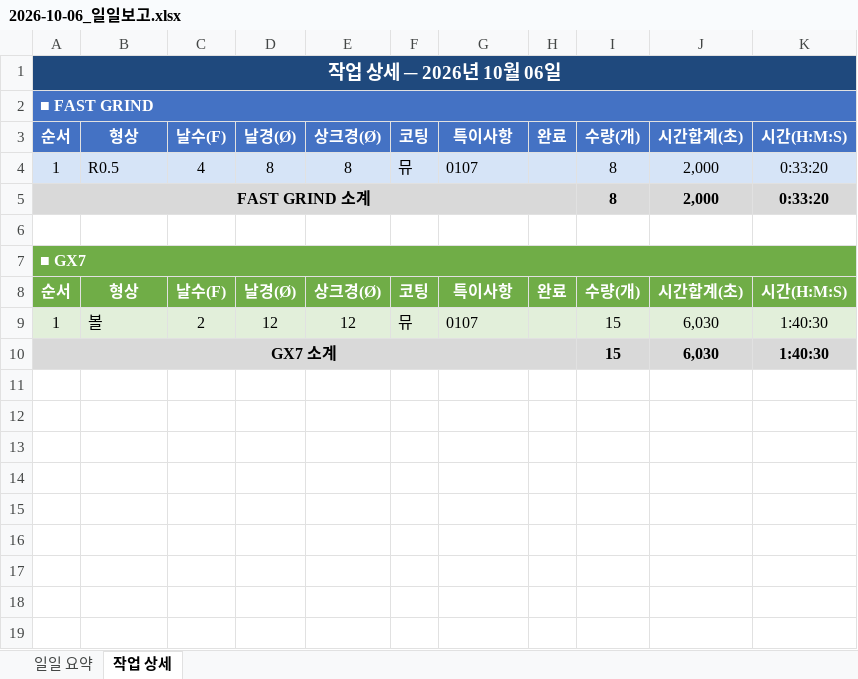
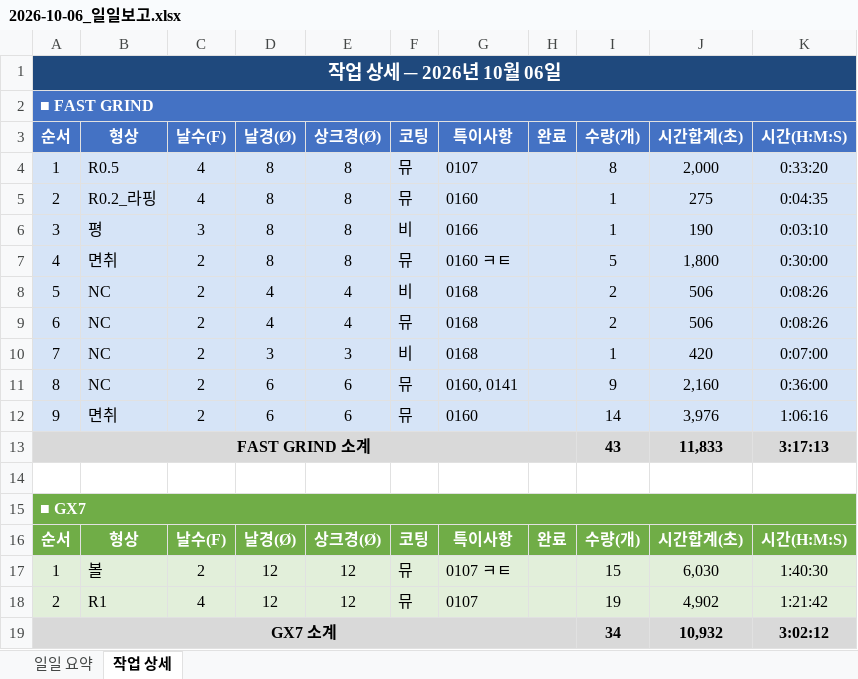
Before and after one commit to HanKyungJun/koreatooling-portal, an Excel workbook: wiki/reports/daily/2026-10-06_일일보고.xlsx, sheet 작업 상세, drawn as a sheet; values as stored, in another font and other column widths than the file's, no borders; addresses are those after the commit; the diff names each change by its address in the sheet, - before the commit and + after, or states it on an @@ line.

Commit message:
update: 2026-10-06 16:00

```diff
--- a/wiki/reports/daily/2026-10-06_일일보고.xlsx (sheet 작업 상세)
+++ b/wiki/reports/daily/2026-10-06_일일보고.xlsx (sheet 작업 상세)
+row 5: 2 | R0.2_라핑 | 4 | 8 | 8 | 뮤 | 0160 |  | 1 | 275 | 0:04:35
+row 6: 3 | 평 | 3 | 8 | 8 | 비 | 0166 |  | 1 | 190 | 0:03:10
+row 7: 4 | 면취 | 2 | 8 | 8 | 뮤 | 0160 ㅋㅌ |  | 5 | 1,800 | 0:30:00
+row 8: 5 | NC | 2 | 4 | 4 | 비 | 0168 |  | 2 | 506 | 0:08:26
+row 9: 6 | NC | 2 | 4 | 4 | 뮤 | 0168 |  | 2 | 506 | 0:08:26
+row 10: 7 | NC | 2 | 3 | 3 | 비 | 0168 |  | 1 | 420 | 0:07:00
+row 11: 8 | NC | 2 | 6 | 6 | 뮤 | 0160, 0141 |  | 9 | 2,160 | 0:36:00
+row 12: 9 | 면취 | 2 | 6 | 6 | 뮤 | 0160 |  | 14 | 3,976 | 1:06:16
-I13: 8
+I13: 43
-J13: 2,000
+J13: 11,833
-K13: 0:33:20
+K13: 3:17:13
-G17: 0107
+G17: 0107 ㅋㅌ
+row 18: 2 | R1 | 4 | 12 | 12 | 뮤 | 0107 |  | 19 | 4,902 | 1:21:42
-I19: 15
+I19: 34
-J19: 6,030
+J19: 10,932
-K19: 1:40:30
+K19: 3:02:12
```
Also changed, not shown: sheet 일일 요약.
